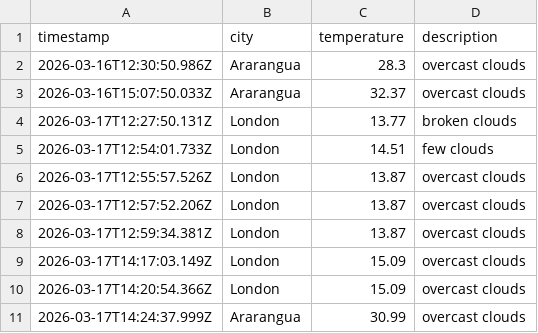
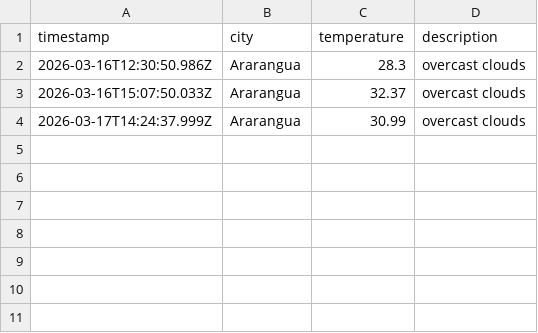
Before and after one commit to moniafavaro/weatherAppJS, a CSV file: data/weather_log.csv, drawn as a sheet.

Commit message:
Update weather_log.csv

```diff
--- a/data/weather_log.csv
+++ b/data/weather_log.csv
@@ -3,9 +3,2 @@ timestamp,city,temperature,description
 2026-03-16T15:07:50.033Z,Ararangua,32.37,overcast clouds
-2026-03-17T12:27:50.131Z,London,13.77,broken clouds
-2026-03-17T12:54:01.733Z,London,14.51,few clouds
-2026-03-17T12:55:57.526Z,London,13.87,overcast clouds
-2026-03-17T12:57:52.206Z,London,13.87,overcast clouds
-2026-03-17T12:59:34.381Z,London,13.87,overcast clouds
-2026-03-17T14:17:03.149Z,London,15.09,overcast clouds
-2026-03-17T14:20:54.366Z,London,15.09,overcast clouds
 2026-03-17T14:24:37.999Z,Ararangua,30.99,overcast clouds
```
